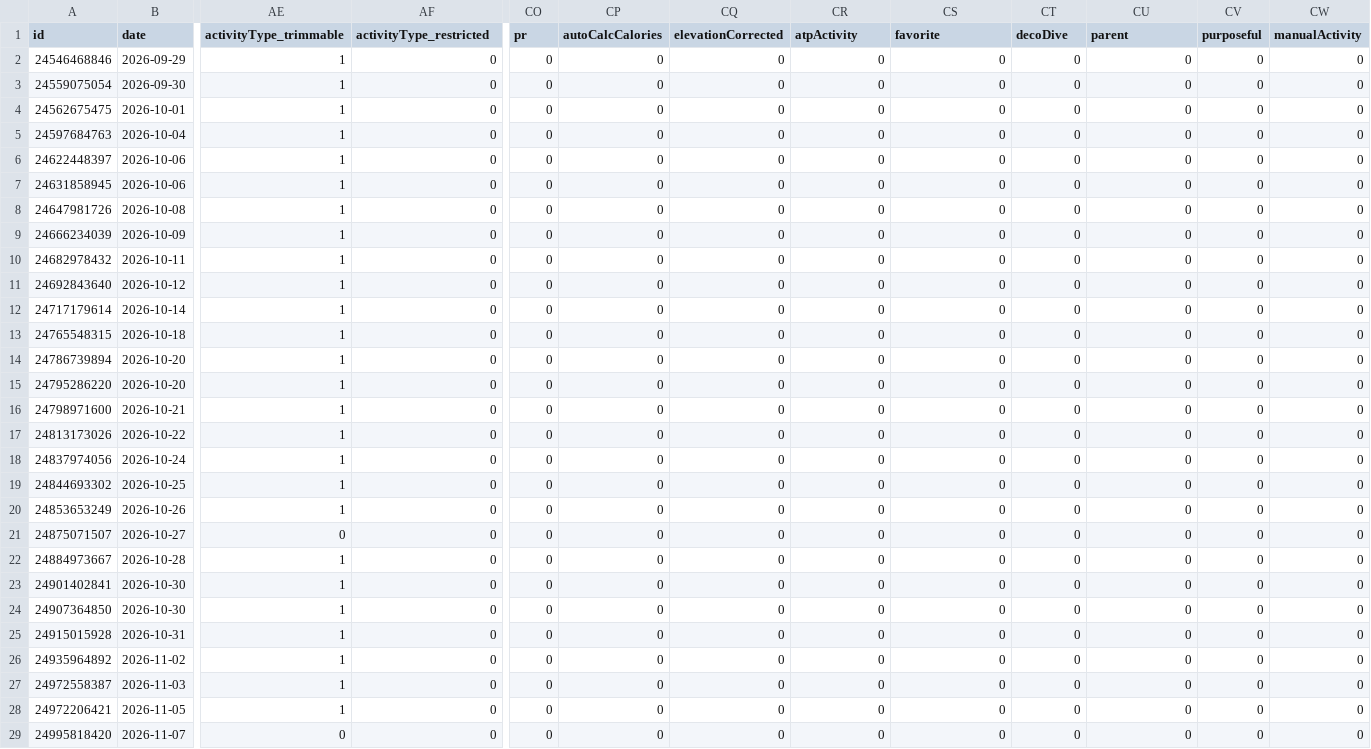
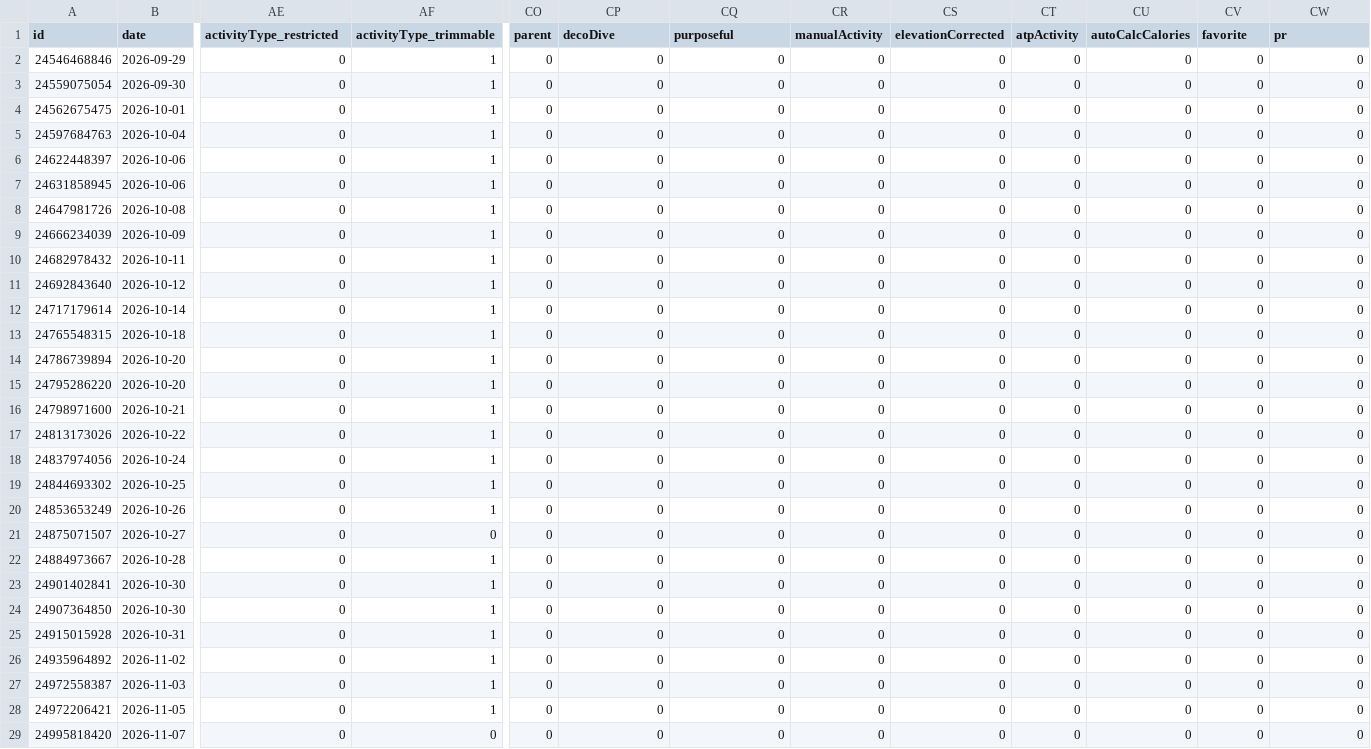
Before and after one commit to nicolasmahut-ui/garmin-data, a CSV file: activites-recent.csv, drawn as a sheet; only a part is shown, gaps mark what is left out; the diff covers the shown part only; the diff names each change by its address in the sheet, - before the commit and + after, or states it on an @@ line.

Commit message:
activites recentes 2026-11-28 06:00

```diff
--- a/activites-recent.csv
+++ b/activites-recent.csv
-AE1: activityType_trimmable
+AE1: activityType_restricted
-AF1: activityType_restricted
+AF1: activityType_trimmable
-CO1: pr
+CO1: parent
-CP1: autoCalcCalories
+CP1: decoDive
-CQ1: elevationCorrected
+CQ1: purposeful
-CR1: atpActivity
+CR1: manualActivity
-CS1: favorite
+CS1: elevationCorrected
-CT1: decoDive
+CT1: atpActivity
-CU1: parent
+CU1: autoCalcCalories
-CV1: purposeful
+CV1: favorite
-CW1: manualActivity
+CW1: pr
-AE2:AE20 (activityType_restricted): 1
+AE2:AE20 (activityType_restricted): 0
-AF2:AF20 (activityType_trimmable): 0
+AF2:AF20 (activityType_trimmable): 1
-AE22:AE28 (activityType_restricted): 1
+AE22:AE28 (activityType_restricted): 0
-AF22:AF28 (activityType_trimmable): 0
+AF22:AF28 (activityType_trimmable): 1
```
Also changed, not shown: 26 edited cells elsewhere in this file.
